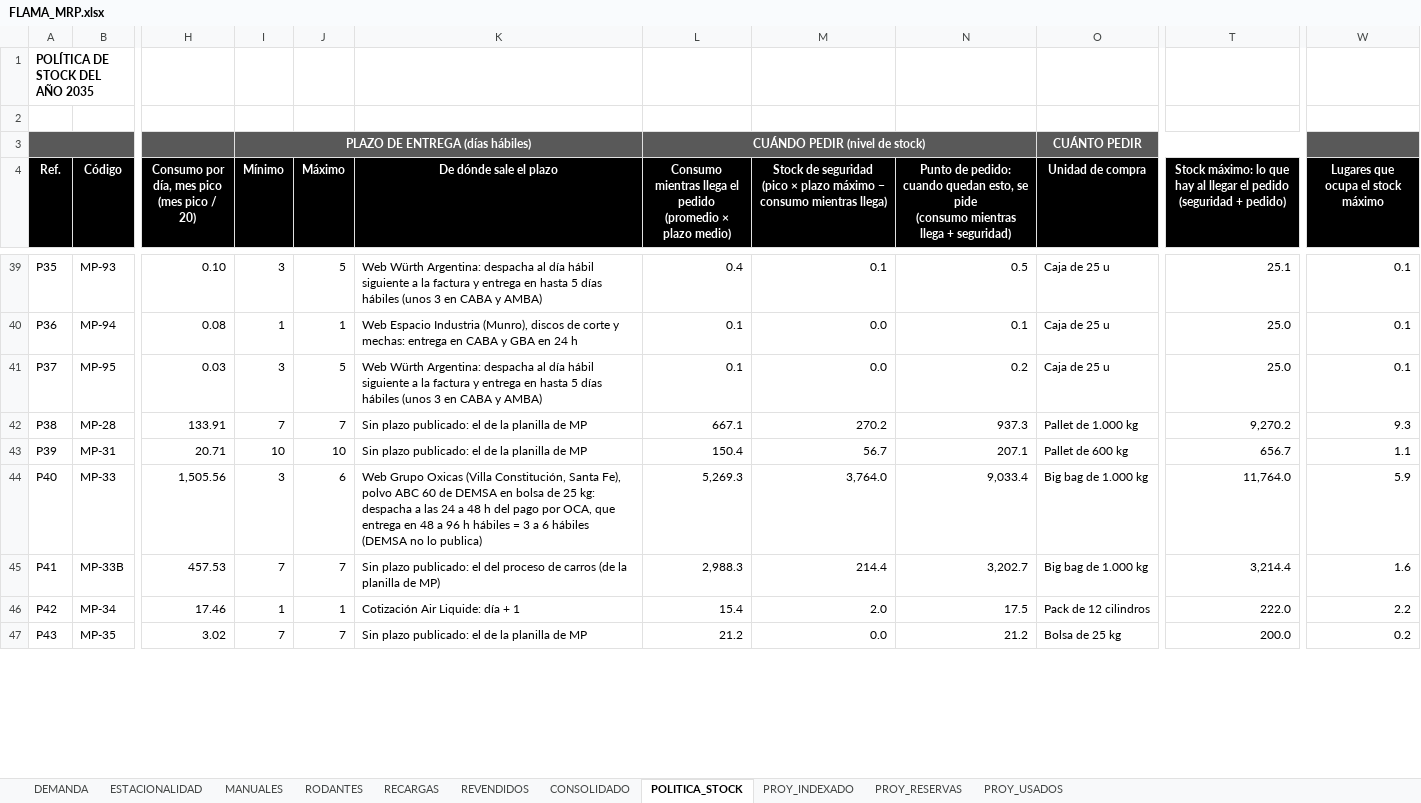
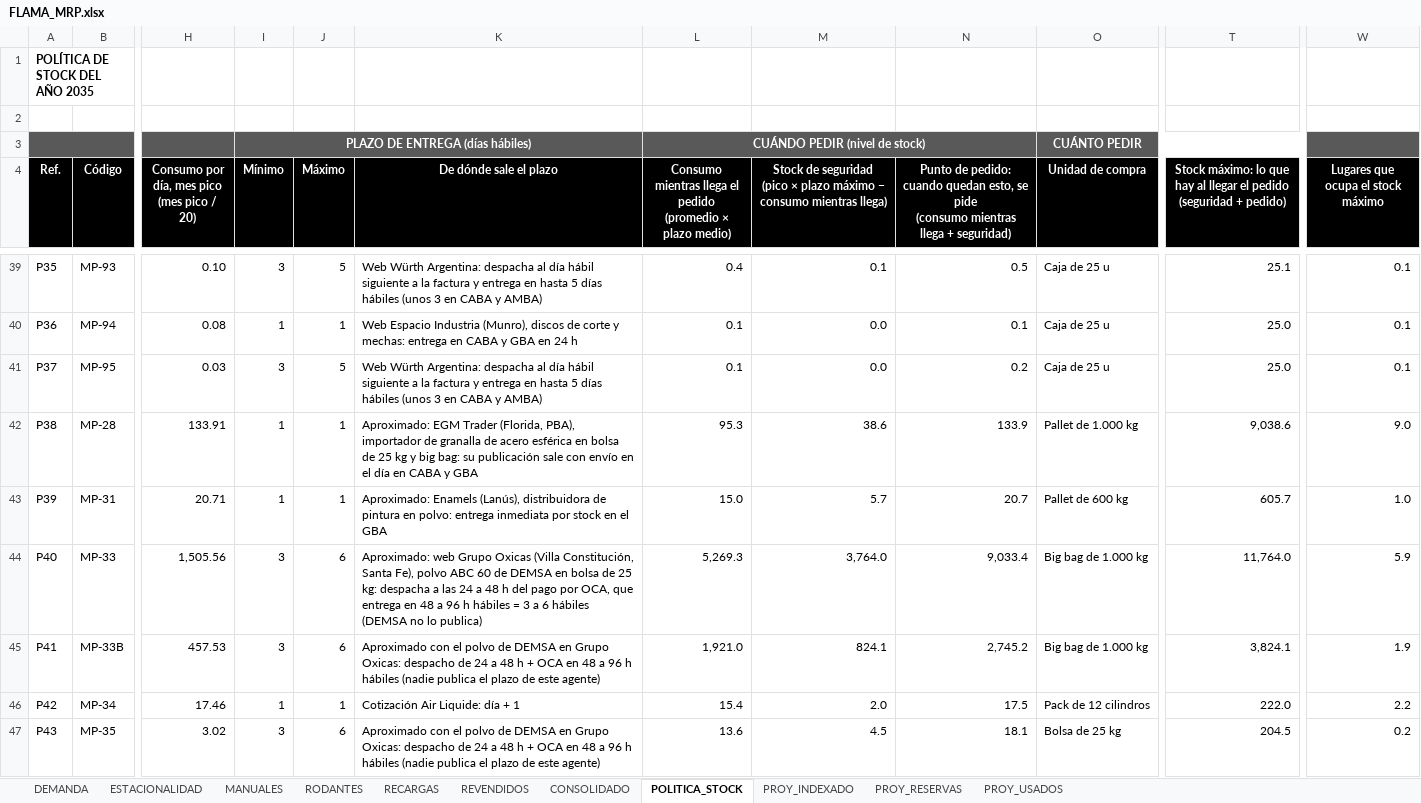
Before and after one commit to TadeoSinay/planos_flama-, an Excel workbook: salida/mrp/FLAMA_MRP.xlsx, sheet POLITICA_STOCK, drawn as a sheet; only a part is shown, gaps mark what is left out; values as stored, in another font and other column widths than the file's, no borders; charts and pictures not drawn; the diff covers the shown part only; the diff names each change by its address in the sheet, - before the commit and + after, or states it on an @@ line.

```diff
--- a/salida/mrp/FLAMA_MRP.xlsx (sheet POLITICA_STOCK)
+++ b/salida/mrp/FLAMA_MRP.xlsx (sheet POLITICA_STOCK)
-I42 (Mínimo): 7
+I42 (Mínimo): 1
-J42 (Máximo): 7
+J42 (Máximo): 1
-K42 (De dónde sale el plazo): Sin plazo publicado: el de la planilla de MP
+K42 (De dónde sale el plazo): Aproximado: EGM Trader (Florida, PBA), importador de granalla de acero esférica en bolsa de 25 kg y big bag: su publicación sale con envío en el día en CABA y GBA
-L42: 667.1
+L42: 95.3
-M42: 270.2
+M42: 38.6
-N42: 937.3
+N42: 133.9
-T42: 9,270.2
+T42: 9,038.6
-W42: 9.3
+W42: 9.0
-I43 (Mínimo): 10
+I43 (Mínimo): 1
-J43 (Máximo): 10
+J43 (Máximo): 1
-K43 (De dónde sale el plazo): Sin plazo publicado: el de la planilla de MP
+K43 (De dónde sale el plazo): Aproximado: Enamels (Lanús), distribuidora de pintura en polvo: entrega inmediata por stock en el GBA
-L43: 150.4
+L43: 15.0
-M43: 56.7
+M43: 5.7
-N43: 207.1
+N43: 20.7
-T43: 656.7
+T43: 605.7
-W43: 1.1
+W43: 1.0
-K44 (De dónde sale el plazo): Web Grupo Oxicas…
+K44 (De dónde sale el plazo): Aproximado: web Grupo Oxicas…
-I45 (Mínimo): 7
+I45 (Mínimo): 3
-J45 (Máximo): 7
+J45 (Máximo): 6
-K45 (De dónde sale el plazo): Sin plazo publicado: el del proceso de carros (de la planilla de MP)
+K45 (De dónde sale el plazo): Aproximado con el polvo de DEMSA en Grupo Oxicas: despacho de 24 a 48 h + OCA en 48 a 96 h hábiles (nadie publica el plazo de este agente)
-L45: 2,988.3
+L45: 1,921.0
-M45: 214.4
+M45: 824.1
-N45: 3,202.7
+N45: 2,745.2
-T45: 3,214.4
+T45: 3,824.1
-W45: 1.6
+W45: 1.9
-I47 (Mínimo): 7
+I47 (Mínimo): 3
-J47 (Máximo): 7
+J47 (Máximo): 6
-K47 (De dónde sale el plazo): Sin plazo publicado: el de la planilla de MP
+K47 (De dónde sale el plazo): Aproximado con el polvo de DEMSA en Grupo Oxicas: despacho de 24 a 48 h + OCA en 48 a 96 h hábiles (nadie publica el plazo de este agente)
-L47: 21.2
+L47: 13.6
-M47: 0.0
+M47: 4.5
-N47: 21.2
+N47: 18.1
-T47: 200.0
+T47: 204.5
```
Also changed, not shown: 286 edited cells elsewhere in this sheet, 6 other files.
